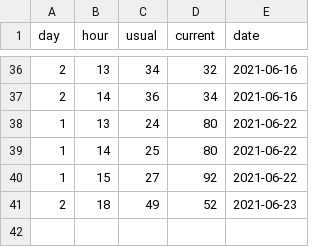
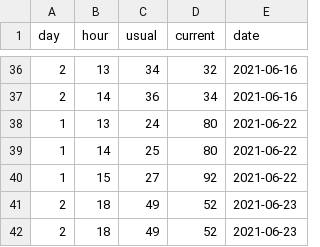
Before and after one commit to dungwoong/edworthy, a CSV file: bowness.csv, drawn as a sheet; only a part is shown, gaps mark what is left out; the diff names each change by its address in the sheet, - before the commit and + after, or states it on an @@ line.

```diff
--- a/bowness.csv
+++ b/bowness.csv
+row 42: 2 | 18 | 49 | 52 | 2021-06-23
```
Also changed, not shown: edworthy.csv, 1 other file.
